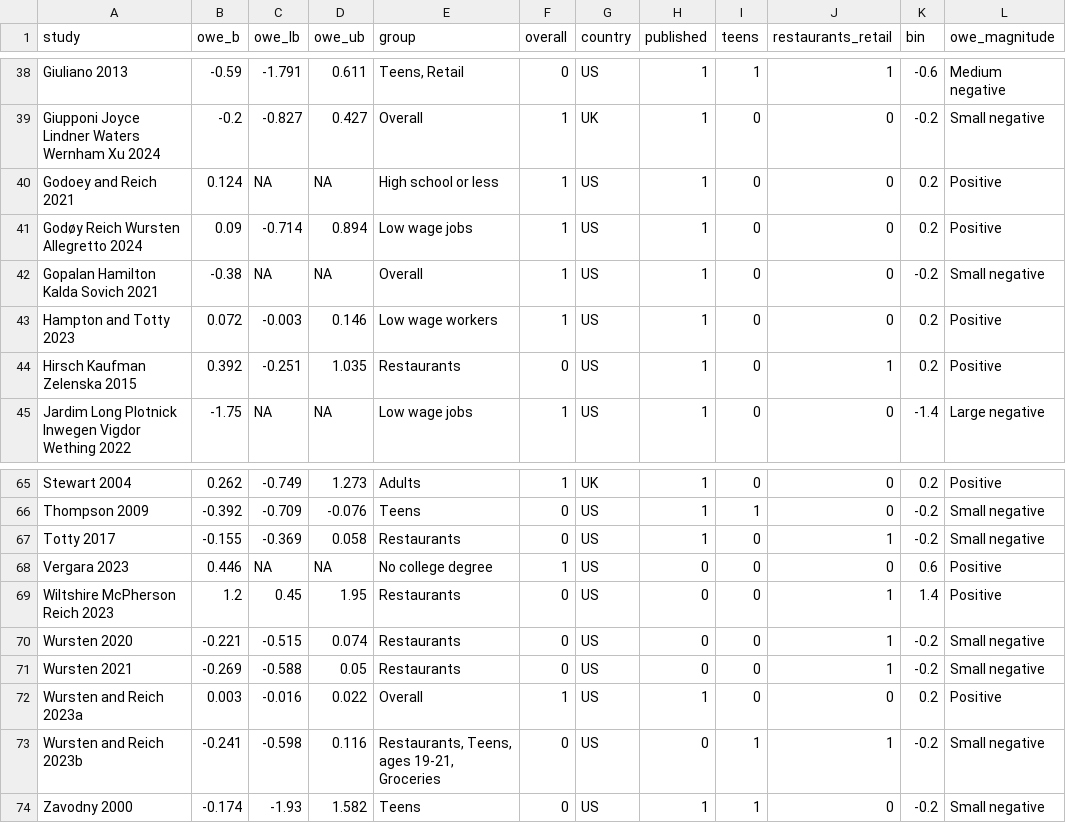
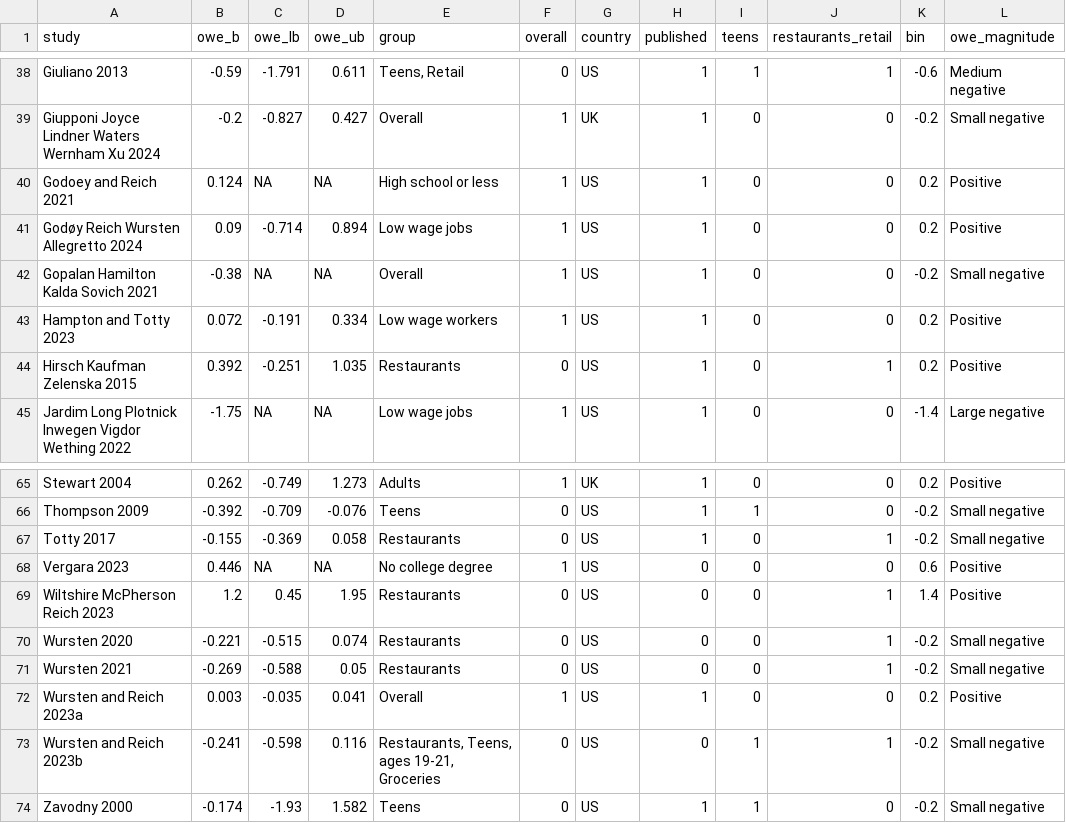
Before and after one commit to Economic/owe, a CSV file: docs/web_assets/index_data.csv, drawn as a sheet; only a part is shown, gaps mark what is left out.

```diff
--- a/docs/web_assets/index_data.csv
+++ b/docs/web_assets/index_data.csv
@@ -42,3 +42,3 @@ Godøy Reich Wursten Allegretto 2024,0.09,-0.714,0.894,Low wage jobs,1,US,1,0,0,
 Gopalan Hamilton Kalda Sovich 2021,-0.38,NA,NA,Overall,1,US,1,0,0,-0.2,Small negative
-Hampton and Totty 2023,0.072,-0.003,0.146,Low wage workers,1,US,1,0,0,0.2,Positive
+Hampton and Totty 2023,0.072,-0.191,0.334,Low wage workers,1,US,1,0,0,0.2,Positive
 Hirsch Kaufman Zelenska 2015,0.392,-0.251,1.035,Restaurants,0,US,1,0,1,0.2,Positive
@@ -71,3 +71,3 @@ Wursten 2020,-0.221,-0.515,0.074,Restaurants,0,US,0,0,1,-0.2,Small negative
 Wursten 2021,-0.269,-0.588,0.05,Restaurants,0,US,0,0,1,-0.2,Small negative
-Wursten and Reich 2023a,0.003,-0.016,0.022,Overall,1,US,1,0,0,0.2,Positive
+Wursten and Reich 2023a,0.003,-0.035,0.041,Overall,1,US,1,0,0,0.2,Positive
 Wursten and Reich 2023b,-0.241,-0.598,0.116,"Restaurants, Teens, ages 19-21, Groceries",0,US,0,1,1,-0.2,Small negative
```
Also changed, not shown: docs/mw_owe_database.csv, mw_owe_database.csv, 16 other files.
